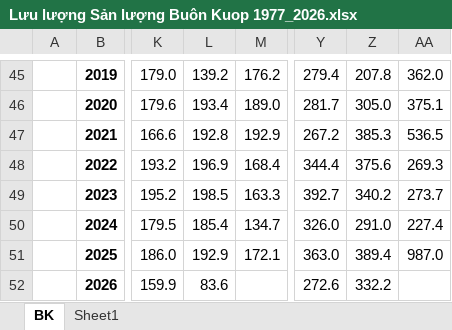
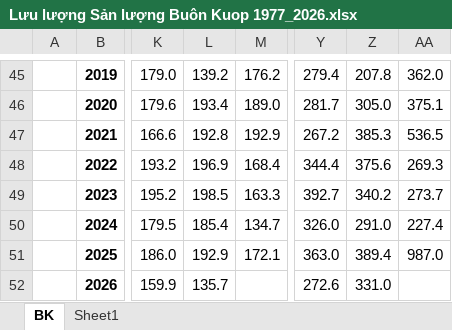
Before and after one commit to Minhsp3/CHIRPS, an Excel workbook: streamlit_deploy/truyvan_thuyvan/Lưu lượng Sản lượng Buôn Kuop 1977_2026.xlsx, sheet BK, drawn as a sheet; only a part is shown, gaps mark what is left out; values as stored, in another font and other column widths than the file's, no borders; the diff names each change by its address in the sheet, - before the commit and + after, or states it on an @@ line.

```diff
--- a/streamlit_deploy/truyvan_thuyvan/Lưu lượng Sản lượng Buôn Kuop 1977_2026.xlsx (sheet BK)
+++ b/streamlit_deploy/truyvan_thuyvan/Lưu lượng Sản lượng Buôn Kuop 1977_2026.xlsx (sheet BK)
-L52: 83.6
+L52: 135.7
-Z52: 332.2
+Z52: 331.0
```
Also changed, not shown: streamlit_deploy/truyvan_thuyvan/Lưu lượng Sản lượng Buôn Tua Srah 1977_2026.xlsx, streamlit_deploy/truyvan_thuyvan/Lưu lượng Sản lượng Srepok3 1977_2026.xlsx, 1 other file.
